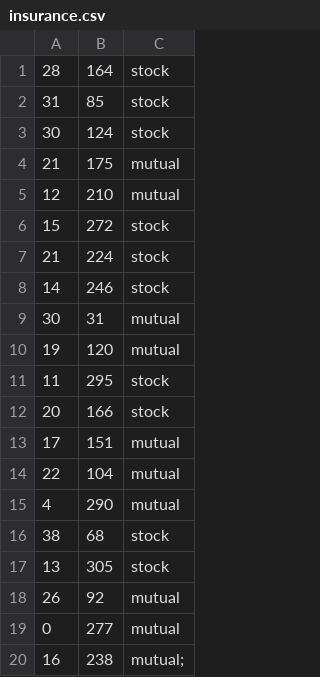
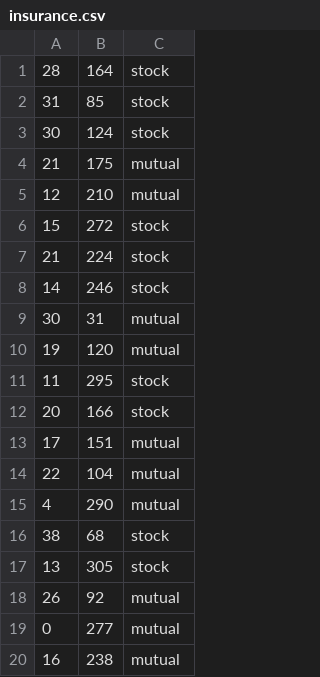
Before and after one commit to zh3nis/MATH440, a CSV file: chp08/insurance.csv, drawn as a sheet.

Commit message:
Update insurance.csv

```diff
--- a/chp08/insurance.csv
+++ b/chp08/insurance.csv
@@ -19,2 +19,2 @@
 0,277,mutual
-16,238,mutual;
+16,238,mutual
```
